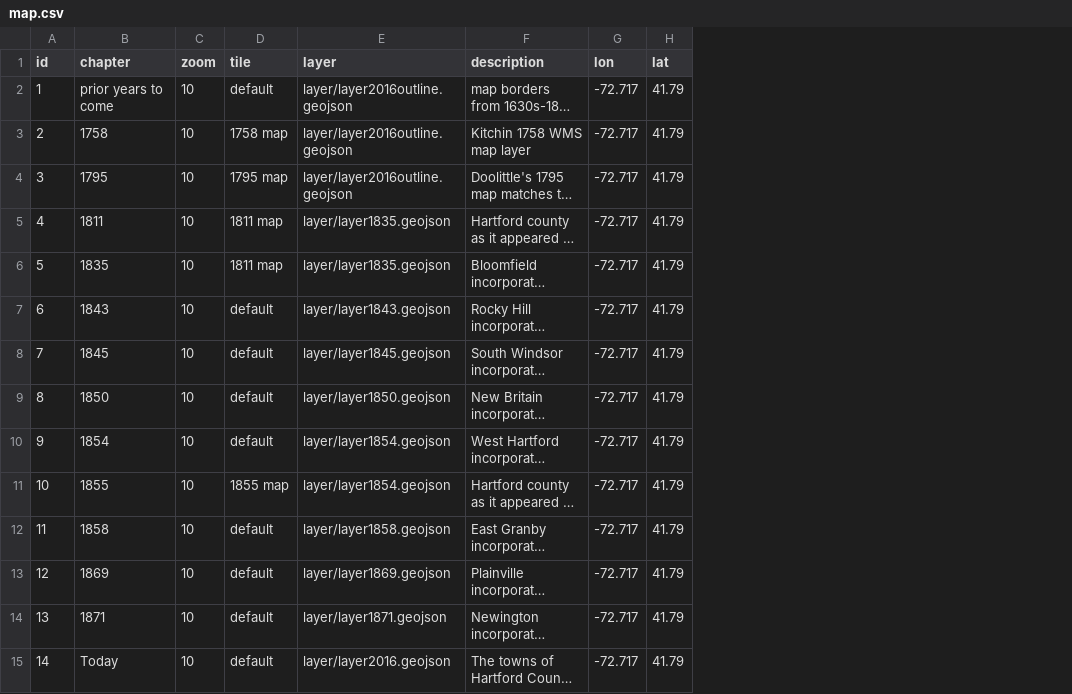
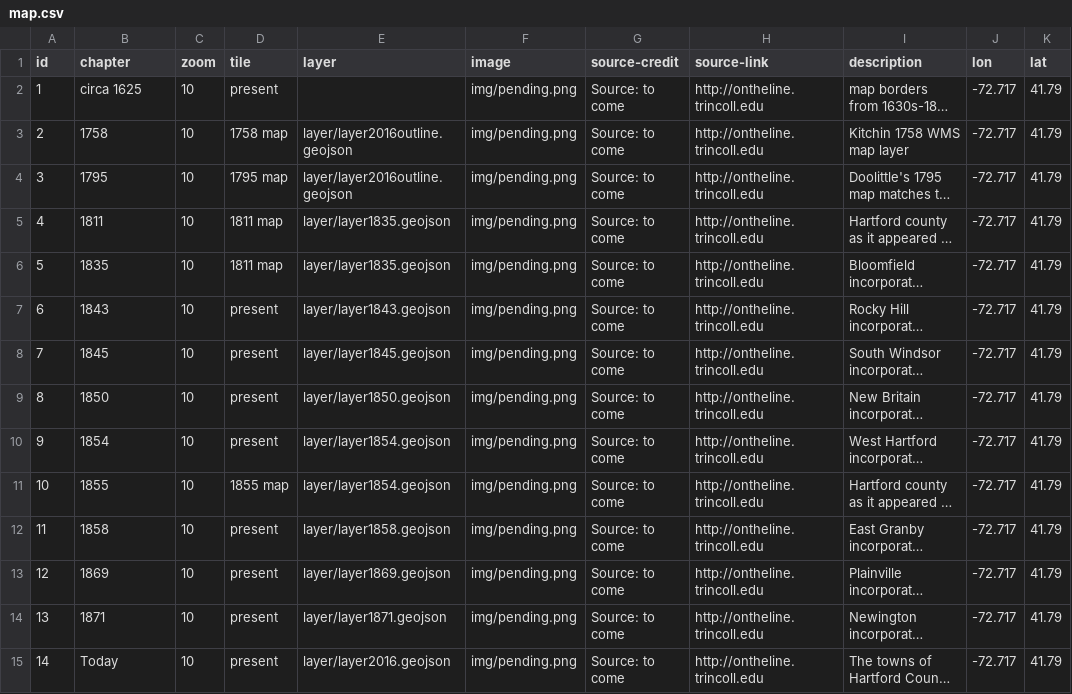
Before and after one commit to OnTheLine/otl-town-borders, a CSV file: map.csv, drawn as a sheet; long unchanged cells end in …; the diff names each change by its address in the sheet, - before the commit and + after, or states it on an @@ line.

```diff
--- a/map.csv
+++ b/map.csv
+column F (image), rows 2-15: all img/pending.png
+column G (source-credit), rows 2-15: all Source: to come
+column H (source-link), rows 2-15: all http://ontheline.trincoll.edu
-B2 (chapter): prior years to come
+B2 (chapter): circa 1625
-D2 (tile): default
+D2 (tile): present
-E2 (layer): layer/layer2016outline.geojson
+E2 (layer): (empty)
-D7:D10 (tile): default
+D7:D10 (tile): present
-D12:D15 (tile): default
+D12:D15 (tile): present
```
Also changed, not shown: 4 other files.
